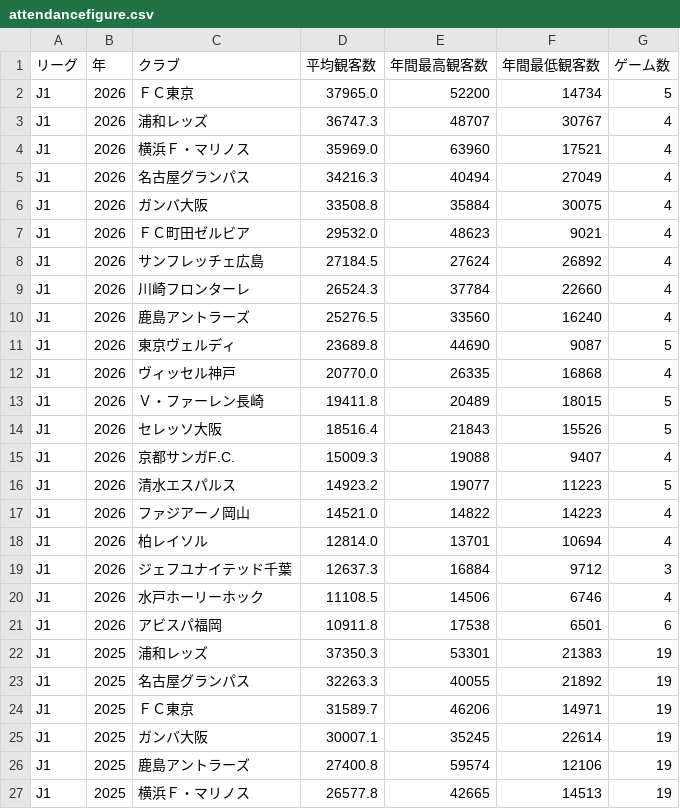
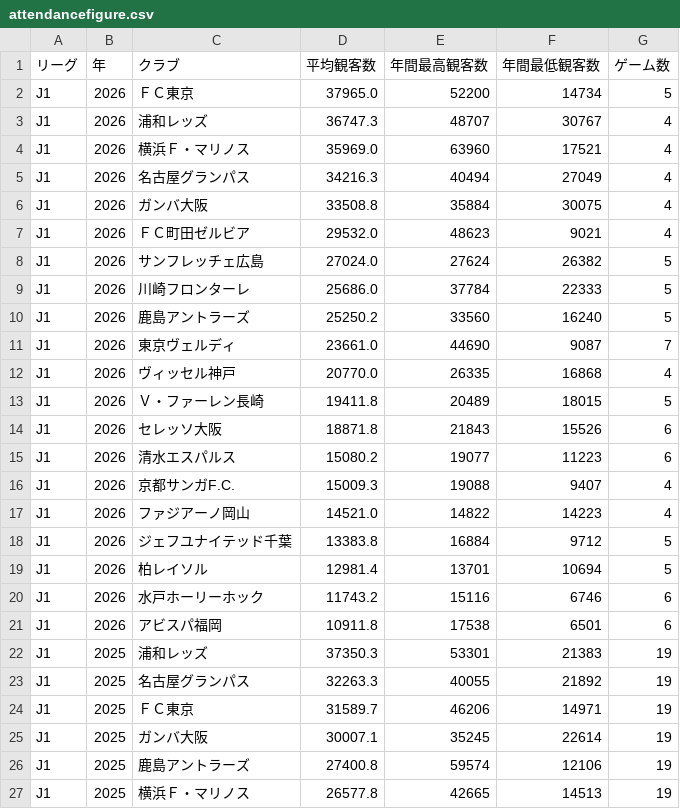
Before and after one commit to jleague-big-club/jleague-big-club, a CSV file: data/attendancefigure.csv, drawn as a sheet; only a part is shown; the diff covers the shown part only.

```diff
--- a/data/attendancefigure.csv
+++ b/data/attendancefigure.csv
@@ -7,15 +7,15 @@ J1,2026,ガンバ大阪,33508.8,35884,30075,4
 J1,2026,ＦＣ町田ゼルビア,29532.0,48623,9021,4
-J1,2026,サンフレッチェ広島,27184.5,27624,26892,4
-J1,2026,川崎フロンターレ,26524.3,37784,22660,4
-J1,2026,鹿島アントラーズ,25276.5,33560,16240,4
-J1,2026,東京ヴェルディ,23689.8,44690,9087,5
+J1,2026,サンフレッチェ広島,27024.0,27624,26382,5
+J1,2026,川崎フロンターレ,25686.0,37784,22333,5
+J1,2026,鹿島アントラーズ,25250.2,33560,16240,5
+J1,2026,東京ヴェルディ,23661.0,44690,9087,7
 J1,2026,ヴィッセル神戸,20770.0,26335,16868,4
 J1,2026,Ｖ・ファーレン長崎,19411.8,20489,18015,5
-J1,2026,セレッソ大阪,18516.4,21843,15526,5
+J1,2026,セレッソ大阪,18871.8,21843,15526,6
+J1,2026,清水エスパルス,15080.2,19077,11223,6
 J1,2026,京都サンガF.C.,15009.3,19088,9407,4
-J1,2026,清水エスパルス,14923.2,19077,11223,5
 J1,2026,ファジアーノ岡山,14521.0,14822,14223,4
-J1,2026,柏レイソル,12814.0,13701,10694,4
-J1,2026,ジェフユナイテッド千葉,12637.3,16884,9712,3
-J1,2026,水戸ホーリーホック,11108.5,14506,6746,4
+J1,2026,ジェフユナイテッド千葉,13383.8,16884,9712,5
+J1,2026,柏レイソル,12981.4,13701,10694,5
+J1,2026,水戸ホーリーホック,11743.2,15116,6746,6
 J1,2026,アビスパ福岡,10911.8,17538,6501,6
```
Also changed, not shown: 7 added rows, 7 removed rows and 32 edited cells elsewhere in this file, 4 other files.
